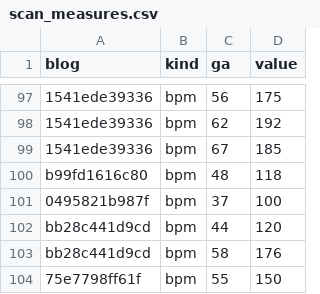
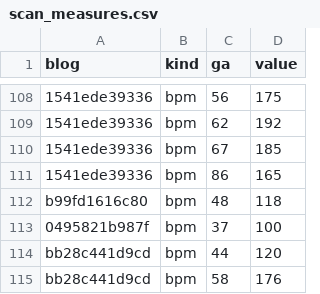
Before and after one commit to YoSebChoi/YoSebChoi, a CSV file: ivf-blog/data/scan_measures.csv, drawn as a sheet; only a part is shown, gaps mark what is left out; the shorter side is filled out with more unchanged rows; the diff covers the shown part only; the diff names each change by its address in the sheet, - before the commit and + after, or states it on an @@ line.

```diff
--- a/ivf-blog/data/scan_measures.csv
+++ b/ivf-blog/data/scan_measures.csv
+row 111: 1541ede39336 | bpm | 86 | 165
```
Also changed, not shown: 19 added rows and 1 edited cell elsewhere in this file, 3 other files.
